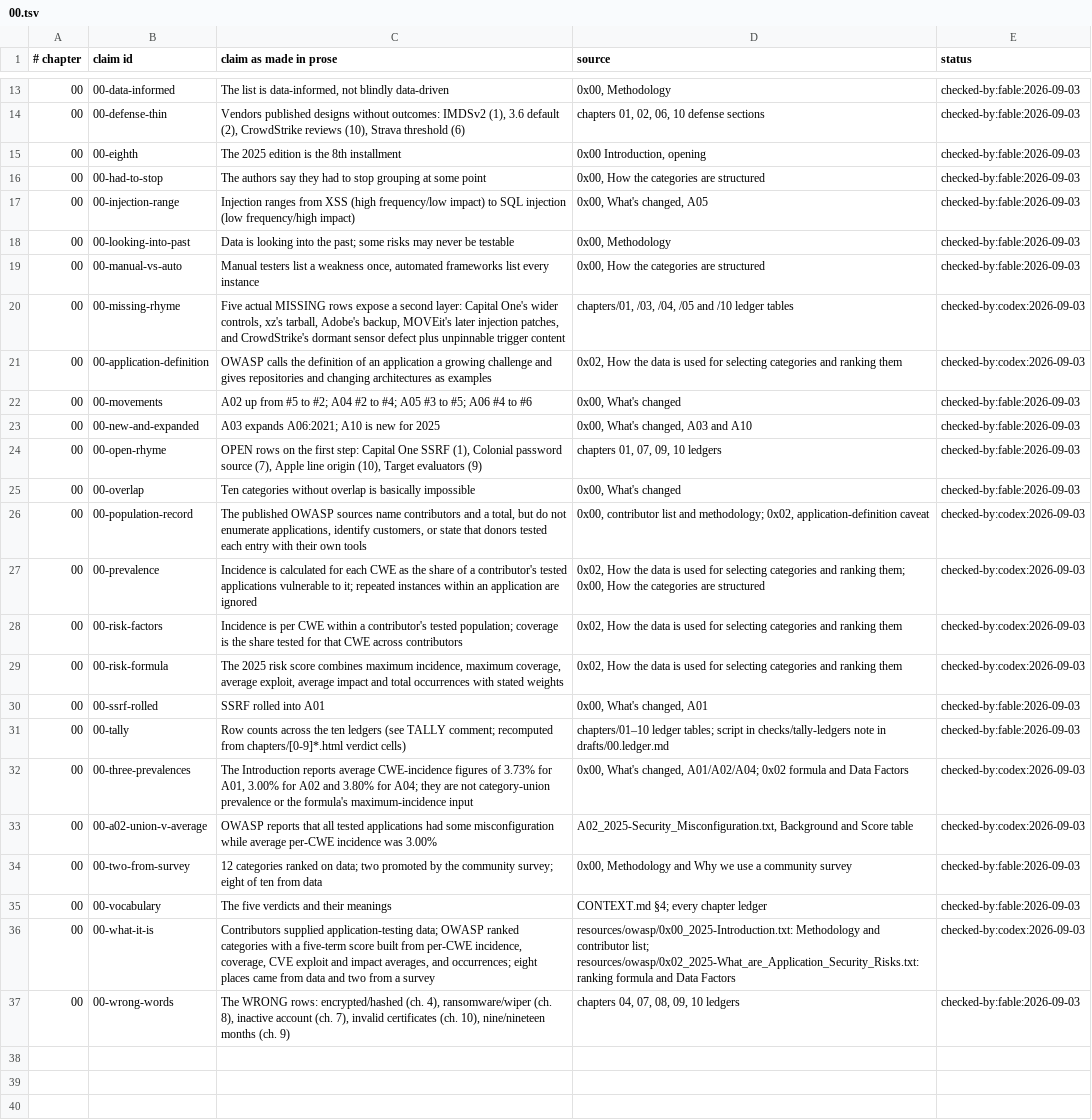
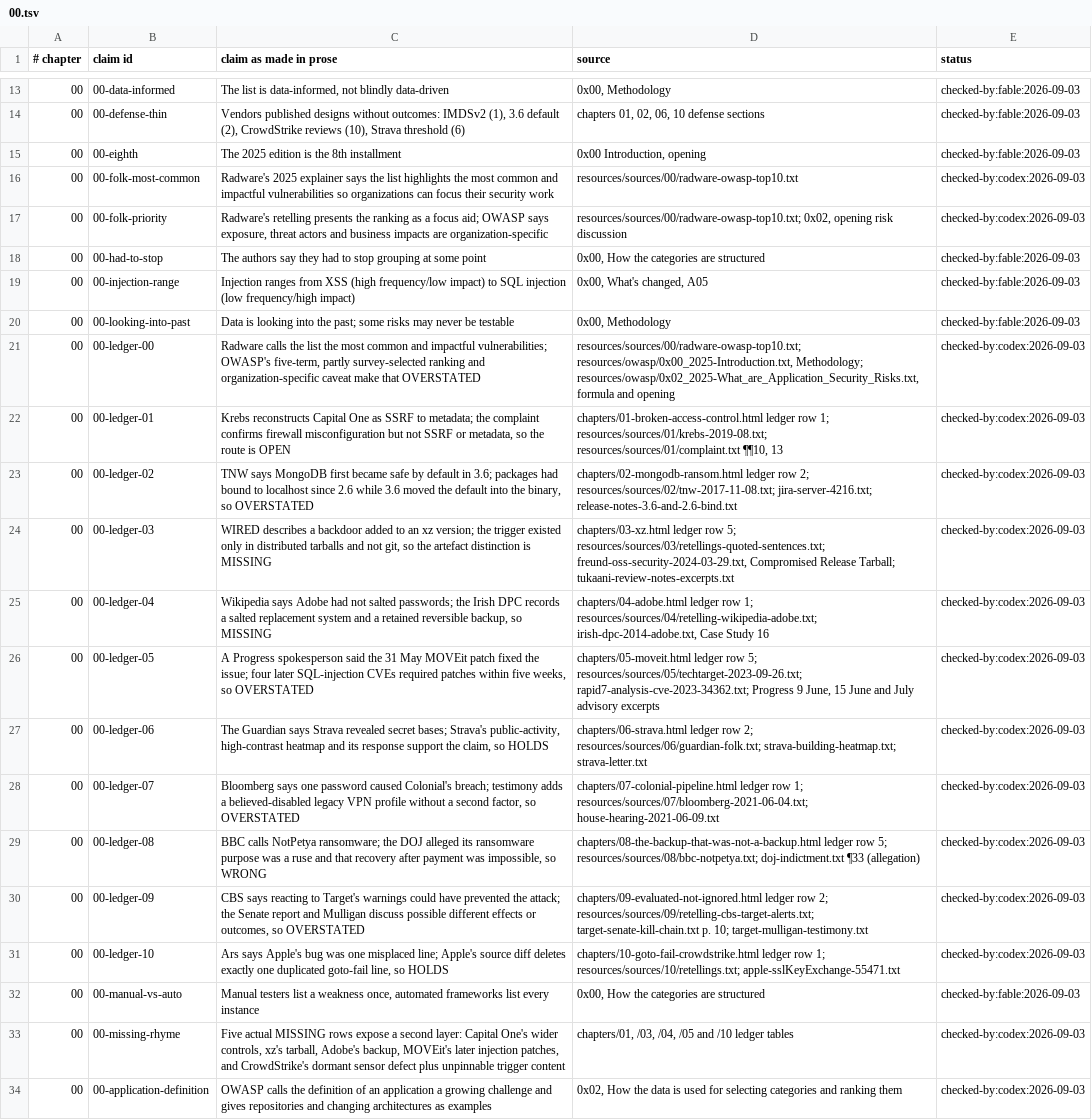
Before and after one commit to AnthonyKot/book17, a TSV file: checks/claims/00.tsv, drawn as a sheet; only a part is shown, gaps mark what is left out; the shorter side is filled out with more unchanged rows.

Commit message:
WIP ch.0: receipt ledger and folk claim

```diff
--- a/checks/claims/00.tsv
+++ b/checks/claims/00.tsv
@@ -15,2 +15,4 @@
 00	00-eighth	The 2025 edition is the 8th installment	0x00 Introduction, opening	checked-by:fable:2026-09-03
+00	00-folk-most-common	Radware's 2025 explainer says the list highlights the most common and impactful vulnerabilities so organizations can focus their security work	resources/sources/00/radware-owasp-top10.txt	checked-by:codex:2026-09-03
+00	00-folk-priority	Radware's retelling presents the ranking as a focus aid; OWASP says exposure, threat actors and business impacts are organization-specific	resources/sources/00/radware-owasp-top10.txt; 0x02, opening risk discussion	checked-by:codex:2026-09-03
 00	00-had-to-stop	The authors say they had to stop grouping at some point	0x00, How the categories are structured	checked-by:fable:2026-09-03
@@ -18,2 +20,13 @@
 00	00-looking-into-past	Data is looking into the past; some risks may never be testable	0x00, Methodology	checked-by:fable:2026-09-03
+00	00-ledger-00	Radware calls the list the most common and impactful vulnerabilities; OWASP's five-term, partly survey-selected ranking and organization-specific caveat make that OVERSTATED	resources/sources/00/radware-owasp-top10.txt; resources/owasp/0x00_2025-Introduction.txt, Methodology; resources/owasp/0x02_2025-What_are_Application_Security_Risks.txt, formula and opening	checked-by:codex:2026-09-03
+00	00-ledger-01	Krebs reconstructs Capital One as SSRF to metadata; the complaint confirms firewall misconfiguration but not SSRF or metadata, so the route is OPEN	chapters/01-broken-access-control.html ledger row 1; resources/sources/01/krebs-2019-08.txt; resources/sources/01/complaint.txt ¶¶10, 13	checked-by:codex:2026-09-03
+00	00-ledger-02	TNW says MongoDB first became safe by default in 3.6; packages had bound to localhost since 2.6 while 3.6 moved the default into the binary, so OVERSTATED	chapters/02-mongodb-ransom.html ledger row 2; resources/sources/02/tnw-2017-11-08.txt; jira-server-4216.txt; release-notes-3.6-and-2.6-bind.txt	checked-by:codex:2026-09-03
+00	00-ledger-03	WIRED describes a backdoor added to an xz version; the trigger existed only in distributed tarballs and not git, so the artefact distinction is MISSING	chapters/03-xz.html ledger row 5; resources/sources/03/retellings-quoted-sentences.txt; freund-oss-security-2024-03-29.txt, Compromised Release Tarball; tukaani-review-notes-excerpts.txt	checked-by:codex:2026-09-03
+00	00-ledger-04	Wikipedia says Adobe had not salted passwords; the Irish DPC records a salted replacement system and a retained reversible backup, so MISSING	chapters/04-adobe.html ledger row 1; resources/sources/04/retelling-wikipedia-adobe.txt; irish-dpc-2014-adobe.txt, Case Study 16	checked-by:codex:2026-09-03
+00	00-ledger-05	A Progress spokesperson said the 31 May MOVEit patch fixed the issue; four later SQL-injection CVEs required patches within five weeks, so OVERSTATED	chapters/05-moveit.html ledger row 5; resources/sources/05/techtarget-2023-09-26.txt; rapid7-analysis-cve-2023-34362.txt; Progress 9 June, 15 June and July advisory excerpts	checked-by:codex:2026-09-03
+00	00-ledger-06	The Guardian says Strava revealed secret bases; Strava's public-activity, high-contrast heatmap and its response support the claim, so HOLDS	chapters/06-strava.html ledger row 2; resources/sources/06/guardian-folk.txt; strava-building-heatmap.txt; strava-letter.txt	checked-by:codex:2026-09-03
+00	00-ledger-07	Bloomberg says one password caused Colonial's breach; testimony adds a believed-disabled legacy VPN profile without a second factor, so OVERSTATED	chapters/07-colonial-pipeline.html ledger row 1; resources/sources/07/bloomberg-2021-06-04.txt; house-hearing-2021-06-09.txt	checked-by:codex:2026-09-03
+00	00-ledger-08	BBC calls NotPetya ransomware; the DOJ alleged its ransomware purpose was a ruse and that recovery after payment was impossible, so WRONG	chapters/08-the-backup-that-was-not-a-backup.html ledger row 5; resources/sources/08/bbc-notpetya.txt; doj-indictment.txt ¶33 (allegation)	checked-by:codex:2026-09-03
+00	00-ledger-09	CBS says reacting to Target's warnings could have prevented the attack; the Senate report and Mulligan discuss possible different effects or outcomes, so OVERSTATED	chapters/09-evaluated-not-ignored.html ledger row 2; resources/sources/09/retelling-cbs-target-alerts.txt; target-senate-kill-chain.txt p. 10; target-mulligan-testimony.txt	checked-by:codex:2026-09-03
+00	00-ledger-10	Ars says Apple's bug was one misplaced line; Apple's source diff deletes exactly one duplicated goto-fail line, so HOLDS	chapters/10-goto-fail-crowdstrike.html ledger row 1; resources/sources/10/retellings.txt; apple-sslKeyExchange-55471.txt	checked-by:codex:2026-09-03
 00	00-manual-vs-auto	Manual testers list a weakness once, automated frameworks list every instance	0x00, How the categories are structured	checked-by:fable:2026-09-03
```
Also changed, not shown: 5 other files.
